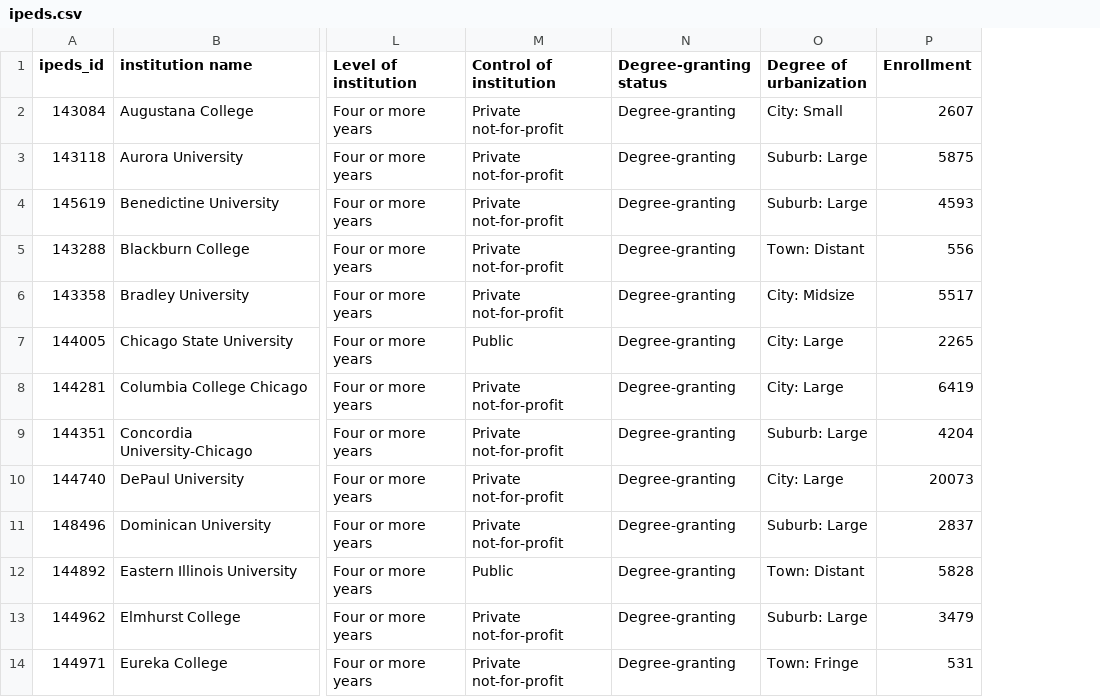
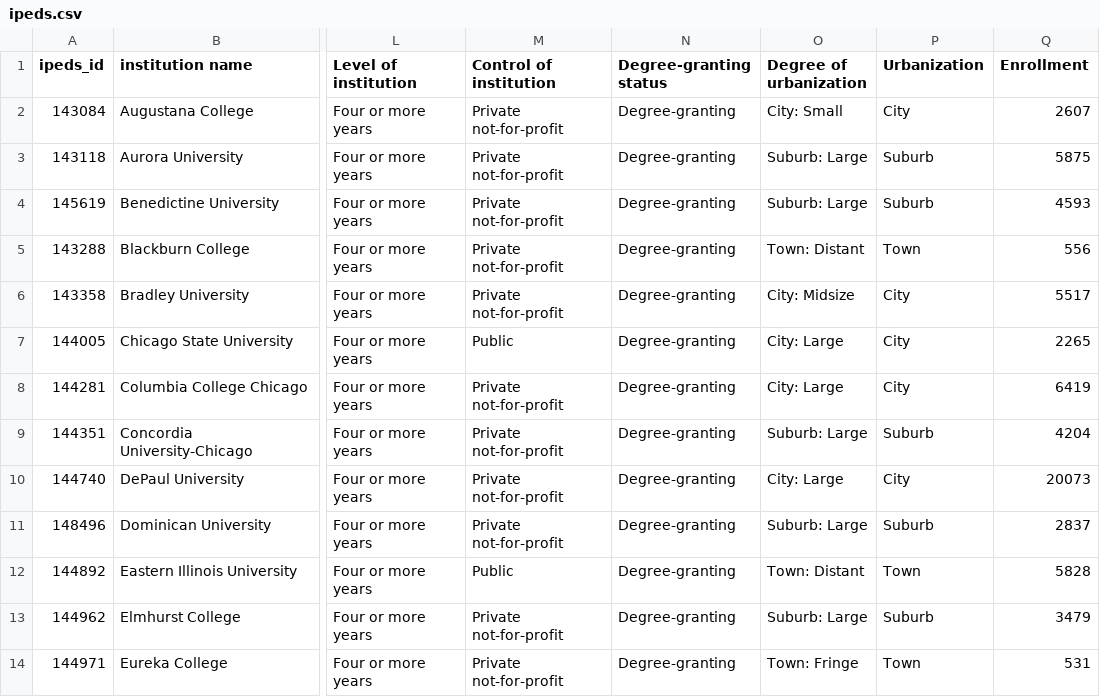
Before and after one commit to carlit-os/IL_colleges_covid, a CSV file: datasets/illinois/ipeds/ipeds.csv, drawn as a sheet; only a part is shown, gaps mark what is left out; the diff names each change by its address in the sheet, - before the commit and + after, or states it on an @@ line.

Commit message:
Added Urbanization column to ipeds Degree of urbanization column was a little detailed and just the first category will help for EDA milestone 1

```diff
--- a/datasets/illinois/ipeds/ipeds.csv
+++ b/datasets/illinois/ipeds/ipeds.csv
+column P (Urbanization), rows 2-14: City | Suburb | Suburb | Town | City | City | City | Suburb | City | Suburb | Town | Suburb | Town
```
